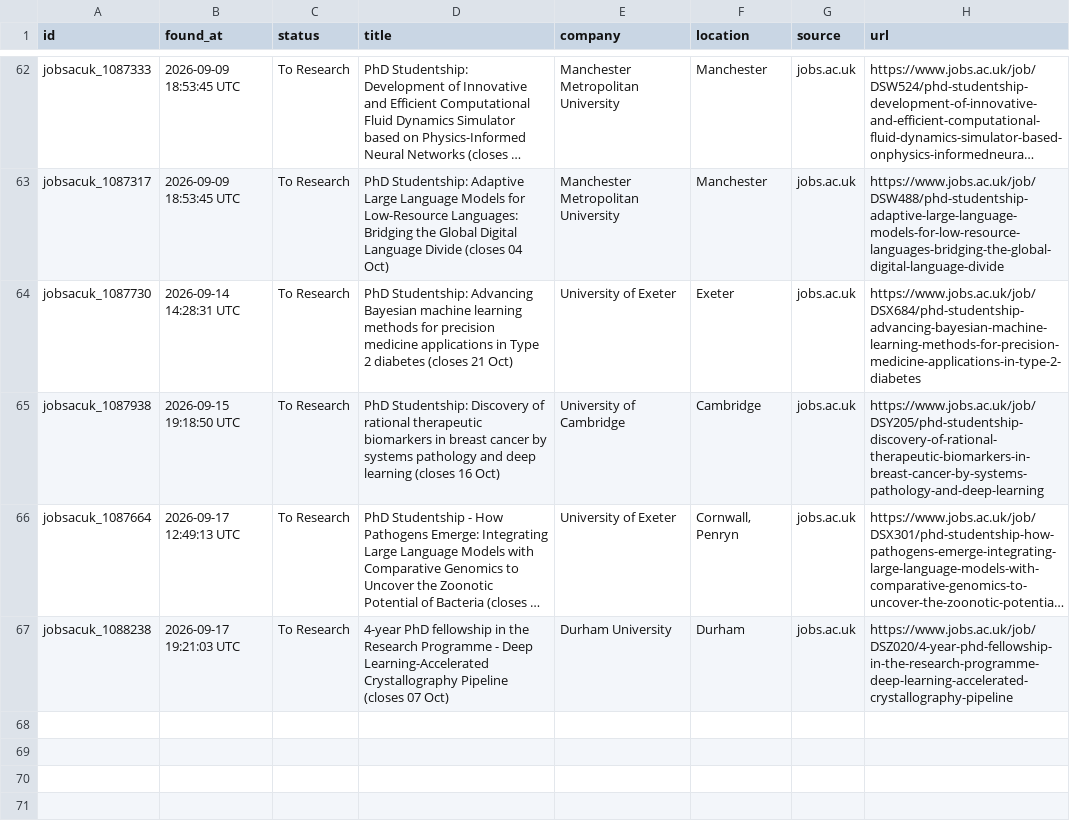
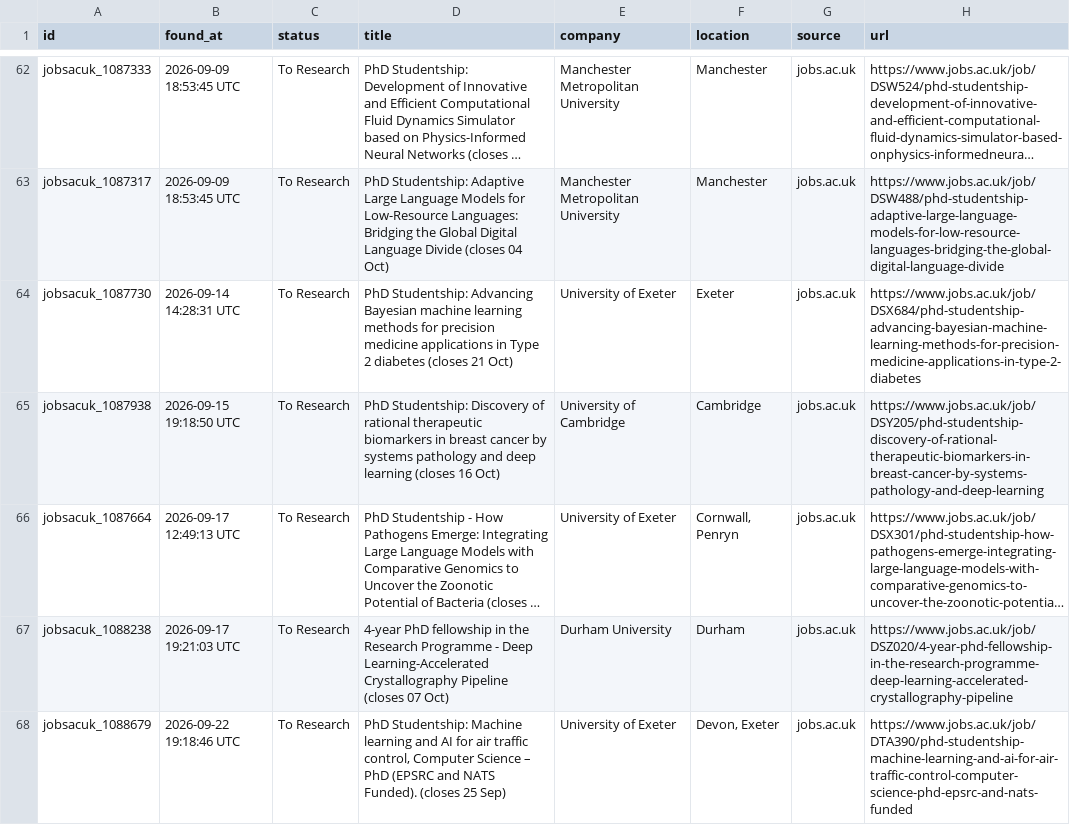
Before and after one commit to shoaibshaikwrk/phd-tracker, a CSV file: data/phd_positions_found.csv, drawn as a sheet; only a part is shown, gaps mark what is left out; long unchanged cells end in …; the diff names each change by its address in the sheet, - before the commit and + after, or states it on an @@ line.

```diff
--- a/data/phd_positions_found.csv
+++ b/data/phd_positions_found.csv
+row 68: jobsacuk_1088679 | 2026-09-22 19:18:46 UTC | To Research | PhD Studentship: Machine learning and AI for air traffic control, Computer Science – PhD (EPSRC and NATS Funded). (closes 25 Sep) | University of Exeter | Devon, Exeter | jobs.ac.uk | https://www.jobs.ac.uk/job/DTA390/phd-studentship-machine-learning-and-ai-for-air-traffic-control-computer-science-phd-epsrc-and-nats-funded
```
Also changed, not shown: 3 other files.
